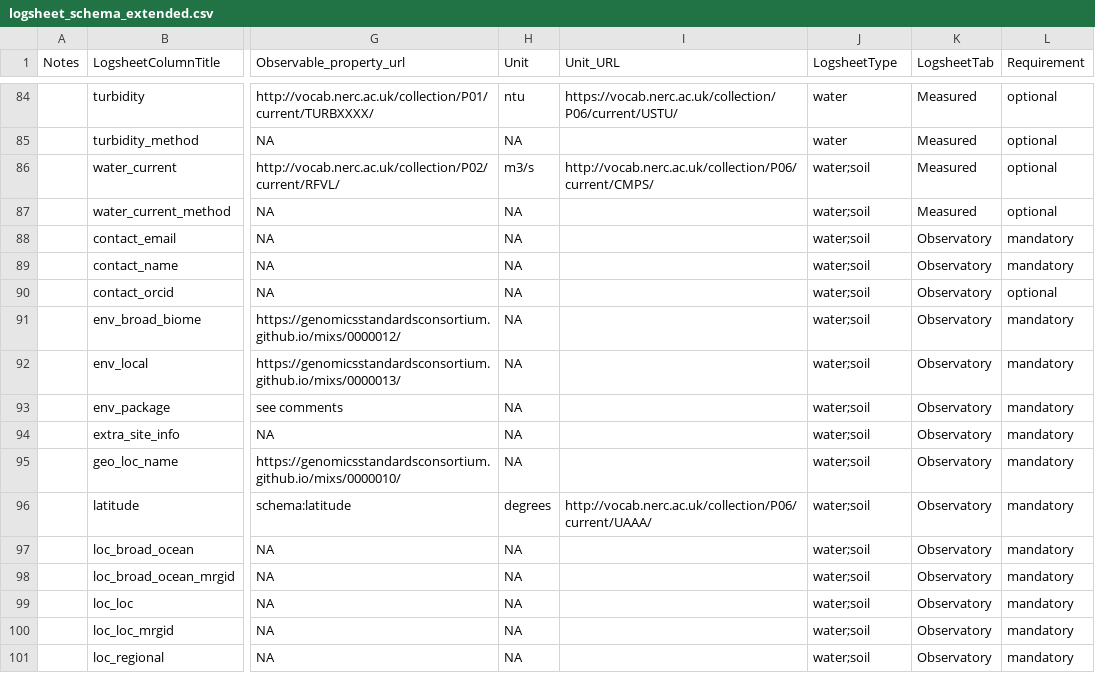
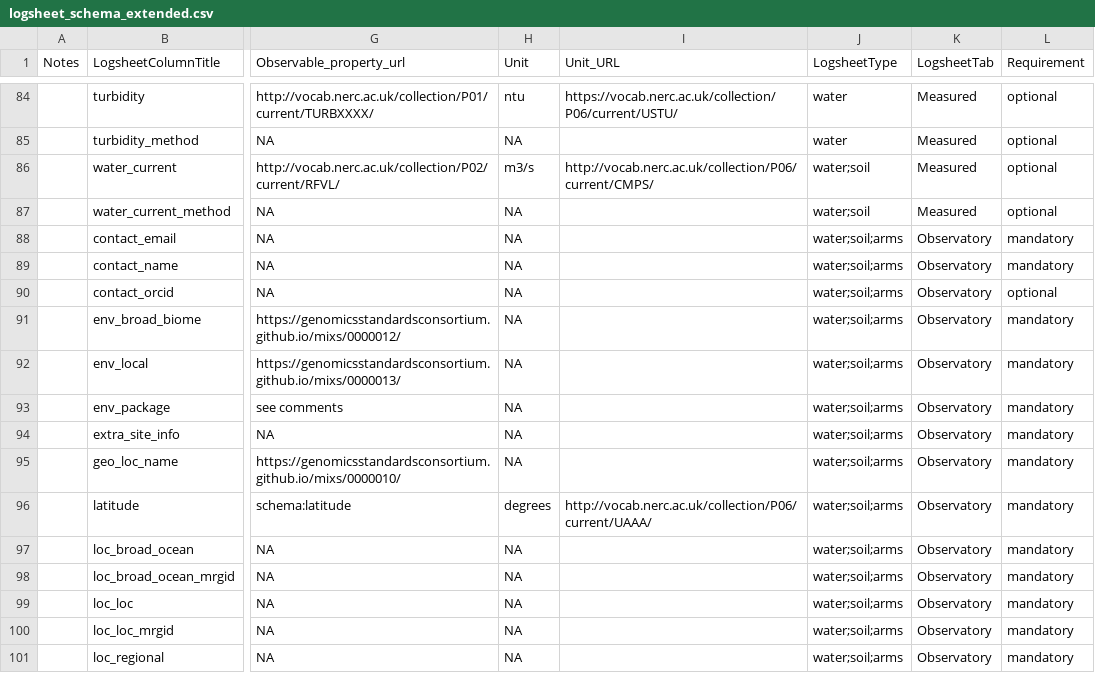
Before and after one commit to emo-bon/observatory-profile, a CSV file: logsheet_schema_extended.csv, drawn as a sheet; only a part is shown, gaps mark what is left out; the diff covers the shown part only; the diff names each change by its address in the sheet, - before the commit and + after, or states it on an @@ line.

```diff
--- a/logsheet_schema_extended.csv
+++ b/logsheet_schema_extended.csv
-J88:J101 (LogsheetType): water;soil
+J88:J101 (LogsheetType): water;soil;arms
```
Also changed, not shown: 1 added row and 83 edited cells elsewhere in this file.
